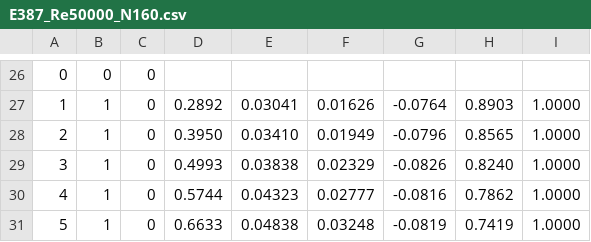
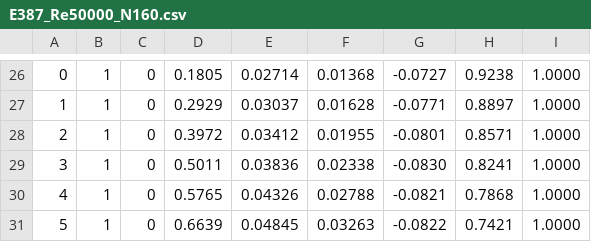
Before and after one commit to PradeepkrishnaGM/foil-lab, a CSV file: src/foil_lab/data/reference/xfoil/E387_Re50000_N160.csv, drawn as a sheet; only a part is shown, gaps mark what is left out; the diff covers the shown part only; the diff names each change by its address in the sheet, - before the commit and + after, or states it on an @@ line.

```diff
--- a/src/foil_lab/data/reference/xfoil/E387_Re50000_N160.csv
+++ b/src/foil_lab/data/reference/xfoil/E387_Re50000_N160.csv
-B26: 0
+B26: 1
-D26: (empty)
+D26: 0.1805
-E26: (empty)
+E26: 0.02714
-F26: (empty)
+F26: 0.01368
-G26: (empty)
+G26: -0.0727
-H26: (empty)
+H26: 0.9238
-I26: (empty)
+I26: 1.0000
-D27: 0.2892
+D27: 0.2929
-E27: 0.03041
+E27: 0.03037
-F27: 0.01626
+F27: 0.01628
-G27: -0.0764
+G27: -0.0771
-H27: 0.8903
+H27: 0.8897
-D28: 0.3950
+D28: 0.3972
-E28: 0.03410
+E28: 0.03412
-F28: 0.01949
+F28: 0.01955
-G28: -0.0796
+G28: -0.0801
-H28: 0.8565
+H28: 0.8571
-D29: 0.4993
+D29: 0.5011
-E29: 0.03838
+E29: 0.03836
-F29: 0.02329
+F29: 0.02338
-G29: -0.0826
+G29: -0.0830
-H29: 0.8240
+H29: 0.8241
-D30: 0.5744
+D30: 0.5765
-E30: 0.04323
+E30: 0.04326
-F30: 0.02777
+F30: 0.02788
-G30: -0.0816
+G30: -0.0821
-H30: 0.7862
+H30: 0.7868
-D31: 0.6633
+D31: 0.6639
-E31: 0.04838
+E31: 0.04845
-F31: 0.03248
+F31: 0.03263
-G31: -0.0819
+G31: -0.0822
-H31: 0.7419
+H31: 0.7421
```
Also changed, not shown: 110 edited cells elsewhere in this file, src/foil_lab/data/reference/xfoil/E387_Re1000000_N160.csv, src/foil_lab/data/reference/xfoil/E387_Re100000_N160.csv, 40 other files.
